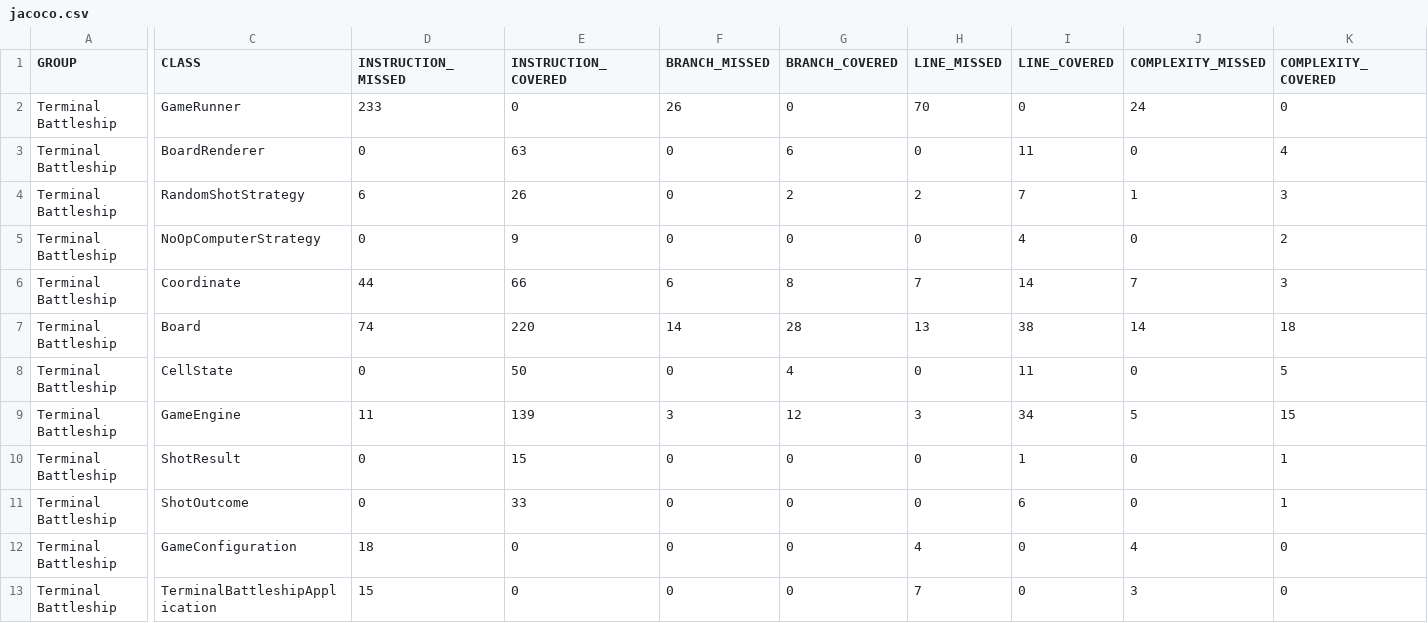
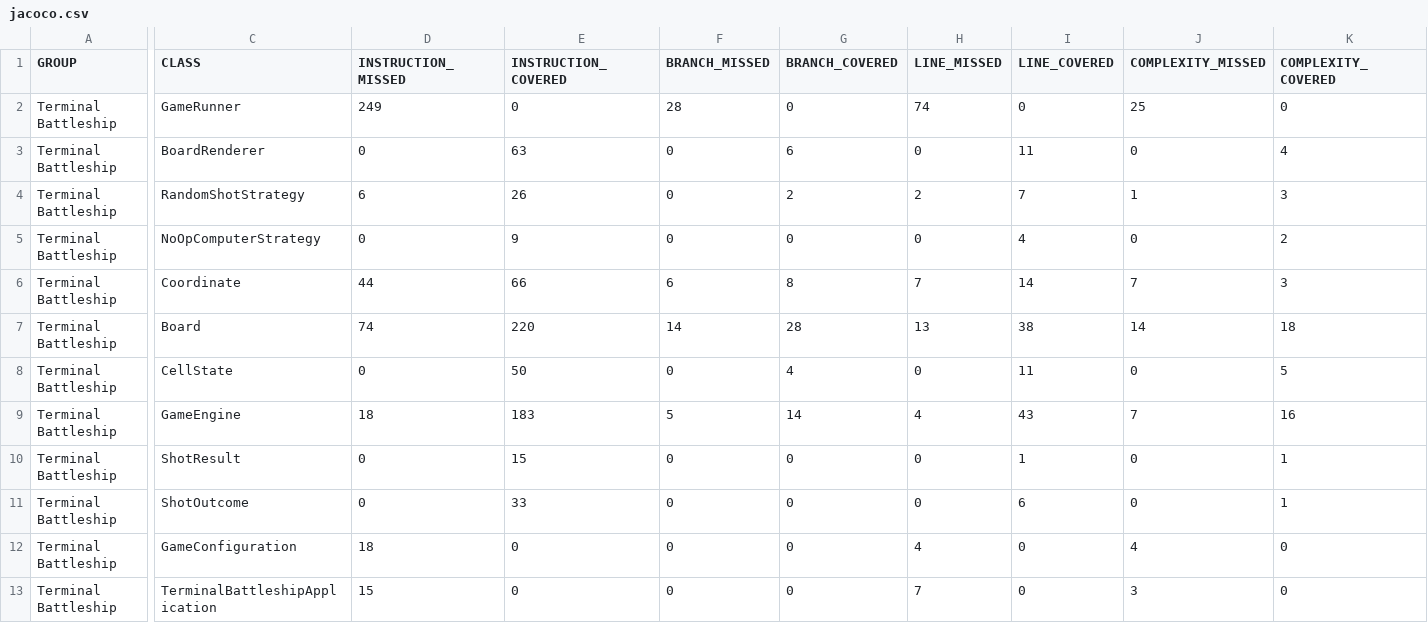
Before and after one commit to DrivoireFR/battleship-java, a CSV file: target/site/jacoco/jacoco.csv, drawn as a sheet; only a part is shown, gaps mark what is left out; the diff covers the shown part only; the diff names each change by its address in the sheet, - before the commit and + after, or states it on an @@ line.

```diff
--- a/target/site/jacoco/jacoco.csv
+++ b/target/site/jacoco/jacoco.csv
-D2 (INSTRUCTION_MISSED): 233
+D2 (INSTRUCTION_MISSED): 249
-F2 (BRANCH_MISSED): 26
+F2 (BRANCH_MISSED): 28
-H2 (LINE_MISSED): 70
+H2 (LINE_MISSED): 74
-J2 (COMPLEXITY_MISSED): 24
+J2 (COMPLEXITY_MISSED): 25
-D9 (INSTRUCTION_MISSED): 11
+D9 (INSTRUCTION_MISSED): 18
-E9 (INSTRUCTION_COVERED): 139
+E9 (INSTRUCTION_COVERED): 183
-F9 (BRANCH_MISSED): 3
+F9 (BRANCH_MISSED): 5
-G9 (BRANCH_COVERED): 12
+G9 (BRANCH_COVERED): 14
-H9 (LINE_MISSED): 3
+H9 (LINE_MISSED): 4
-I9 (LINE_COVERED): 34
+I9 (LINE_COVERED): 43
-J9 (COMPLEXITY_MISSED): 5
+J9 (COMPLEXITY_MISSED): 7
-K9 (COMPLEXITY_COVERED): 15
+K9 (COMPLEXITY_COVERED): 16
```
Also changed, not shown: 1 edited cell elsewhere in this file, 27 other files.
